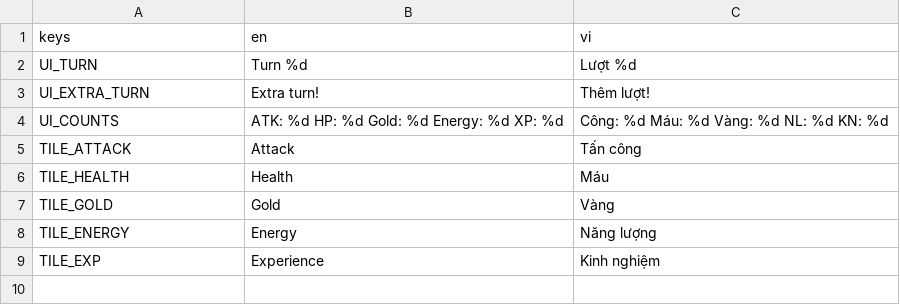
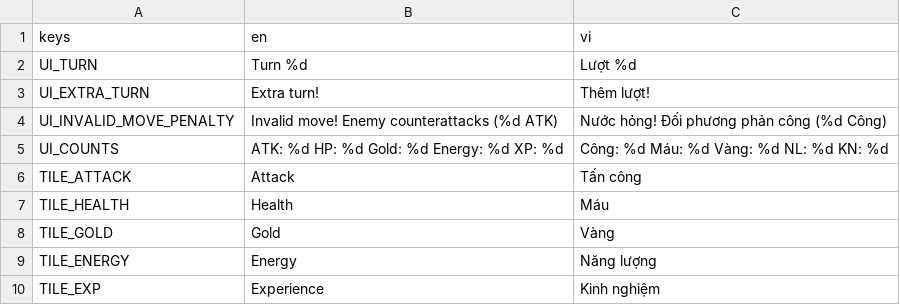
Before and after one commit to CuBeof/loan-12-su-quan, a CSV file: game/i18n/translations.csv, drawn as a sheet.

```diff
--- a/game/i18n/translations.csv
+++ b/game/i18n/translations.csv
@@ -3,2 +3,3 @@ UI_TURN,Turn %d,Lượt %d
 UI_EXTRA_TURN,Extra turn!,Thêm lượt!
+UI_INVALID_MOVE_PENALTY,Invalid move! Enemy counterattacks (%d ATK),Nước hỏng! Đối phương phản công (%d Công)
 UI_COUNTS,ATK: %d   HP: %d   Gold: %d   Energy: %d   XP: %d,Công: %d   Máu: %d   Vàng: %d   NL: %d   KN: %d
```
Also changed, not shown: 7 other files.
